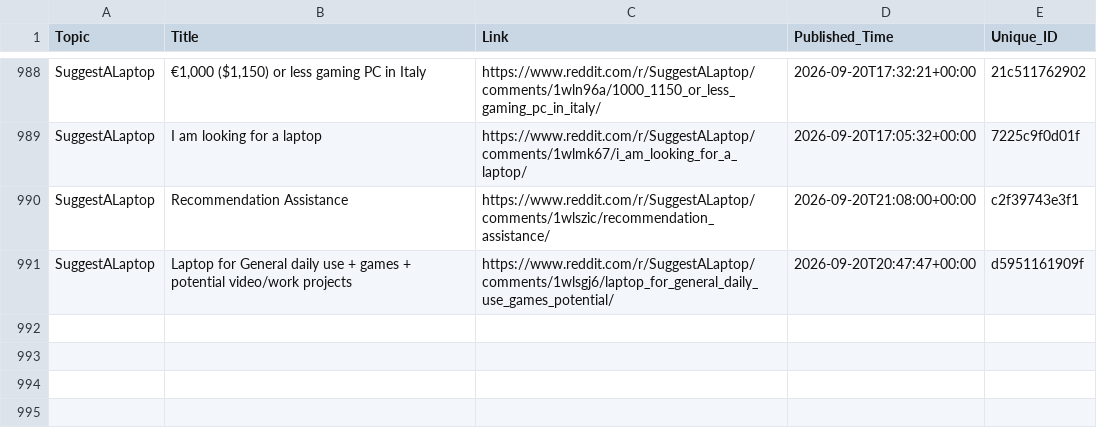
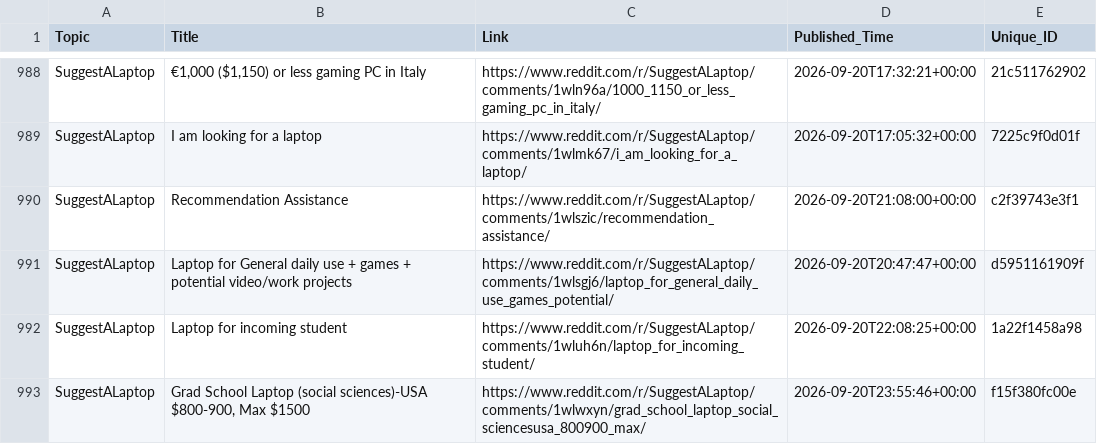
Before and after one commit to sidhu2690/EB_reddit, a CSV file: posts.csv, drawn as a sheet; only a part is shown, gaps mark what is left out.

```diff
--- a/posts.csv
+++ b/posts.csv
@@ -991 +991,3 @@ SuggestALaptop,Recommendation Assistance,https://www.reddit.com/r/SuggestALaptop
 SuggestALaptop,Laptop for General daily use + games + potential video/work projects,https://www.reddit.com/r/SuggestALaptop/comments/1wlsgj6/laptop_for_general_daily_use_games_potential/,2026-09-20T20:47:47+00:00,d5951161909f
+SuggestALaptop,Laptop for incoming student,https://www.reddit.com/r/SuggestALaptop/comments/1wluh6n/laptop_for_incoming_student/,2026-09-20T22:08:25+00:00,1a22f1458a98
+SuggestALaptop,"Grad School Laptop (social sciences)-USA $800-900, Max $1500",https://www.reddit.com/r/SuggestALaptop/comments/1wlwxyn/grad_school_laptop_social_sciencesusa_800900_max/,2026-09-20T23:55:46+00:00,f15f380fc00e
```
